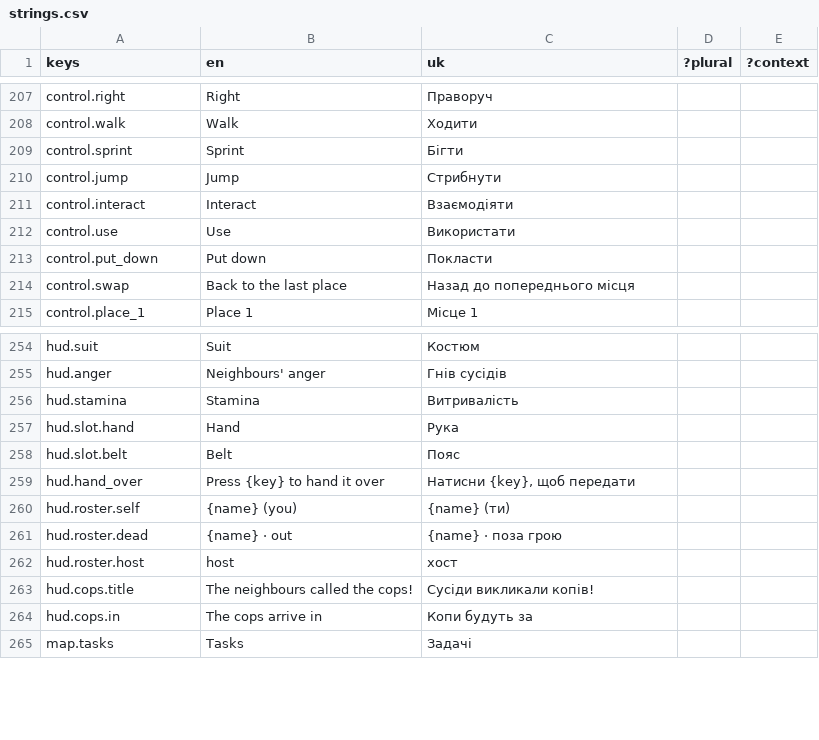
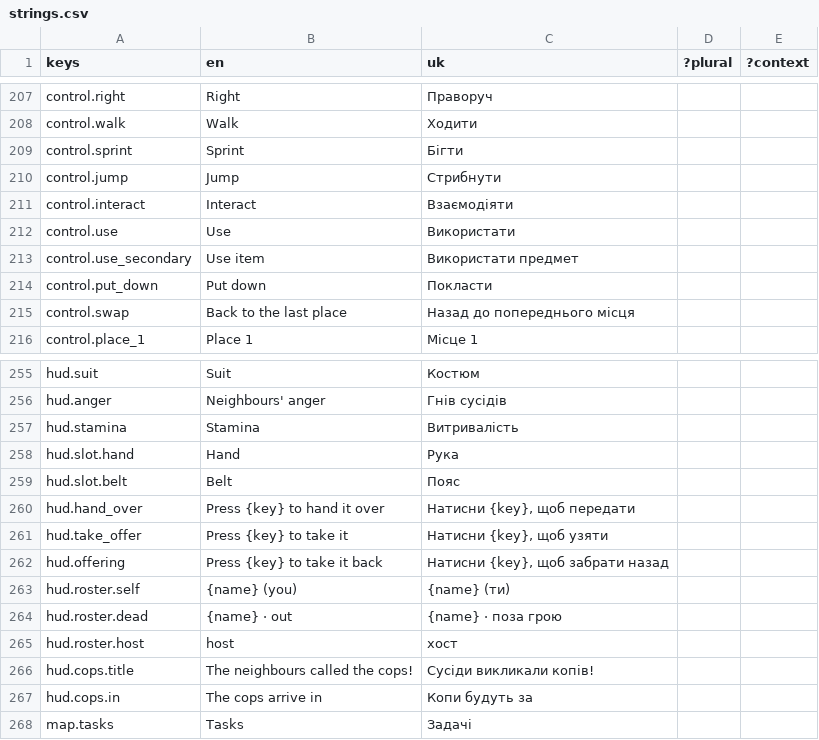
Before and after one commit to xperiaroco2/prime-game, a CSV file: client/i18n/strings.csv, drawn as a sheet; only a part is shown, gaps mark what is left out.

```diff
--- a/client/i18n/strings.csv
+++ b/client/i18n/strings.csv
@@ -212,2 +212,3 @@ control.interact,Interact,Взаємодіяти,,
 control.use,Use,Використати,,
+control.use_secondary,Use item,Використати предмет,,
 control.put_down,Put down,Покласти,,
@@ -259,2 +260,4 @@ hud.slot.belt,Belt,Пояс,,
 hud.hand_over,Press {key} to hand it over,"Натисни {key}, щоб передати",,
+hud.take_offer,Press {key} to take it,"Натисни {key}, щоб узяти",,
+hud.offering,Press {key} to take it back,"Натисни {key}, щоб забрати назад",,
 hud.roster.self,{name} (you),{name} (ти),,
```
Also changed, not shown: 1 other file.
